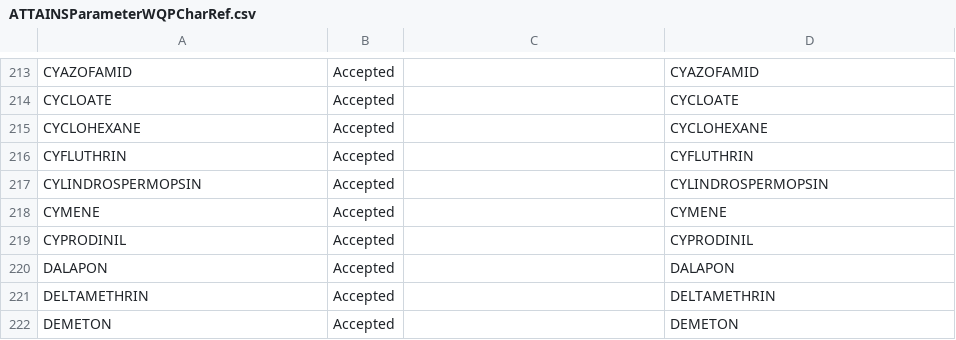
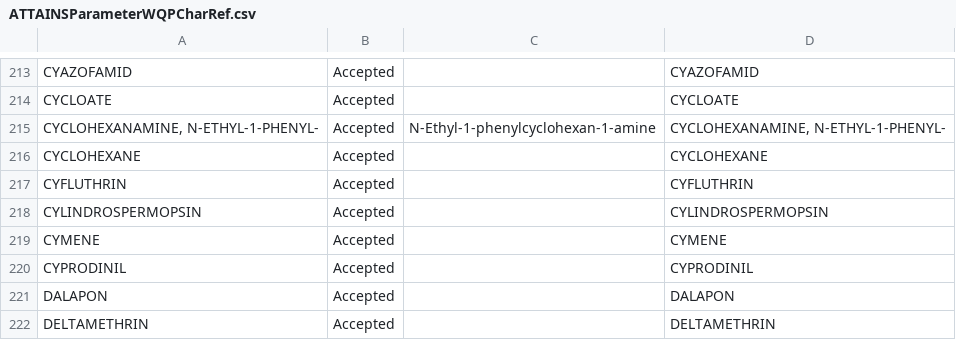
Before and after one commit to USEPA/EPATADA, a CSV file: inst/extdata/ATTAINSParameterWQPCharRef.csv, drawn as a sheet; only a part is shown, gaps mark what is left out; the shorter side is filled out with more unchanged rows; the diff names each change by its address in the sheet, - before the commit and + after, or states it on an @@ line.

```diff
--- a/inst/extdata/ATTAINSParameterWQPCharRef.csv
+++ b/inst/extdata/ATTAINSParameterWQPCharRef.csv
+row 215: CYCLOHEXANAMINE, N-ETHYL-1-PHENYL- | Accepted | N-Ethyl-1-phenylcyclohexan-1-amine | CYCLOHEXANAMINE, N-ETHYL-1-PHENYL-
```
Also changed, not shown: inst/extdata/WQXMeasureQualifierCodeRef.csv, inst/extdata/WQXProviderRef.csv, 33 other files.
